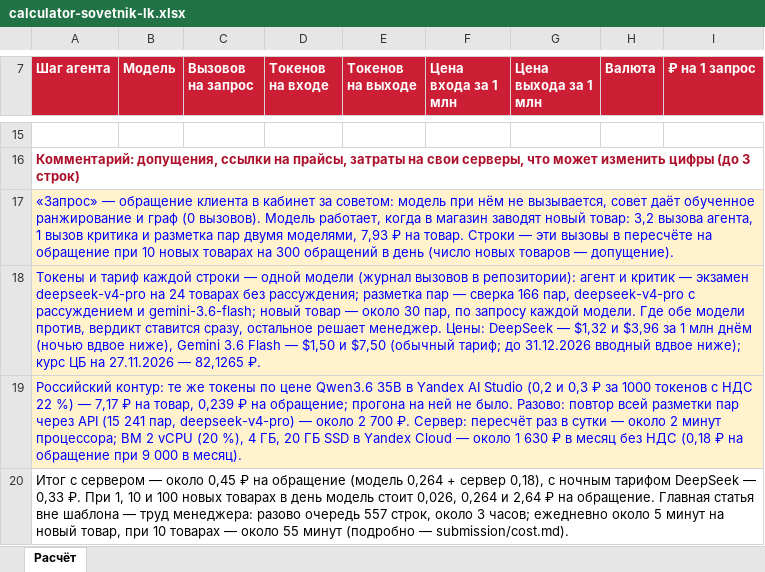
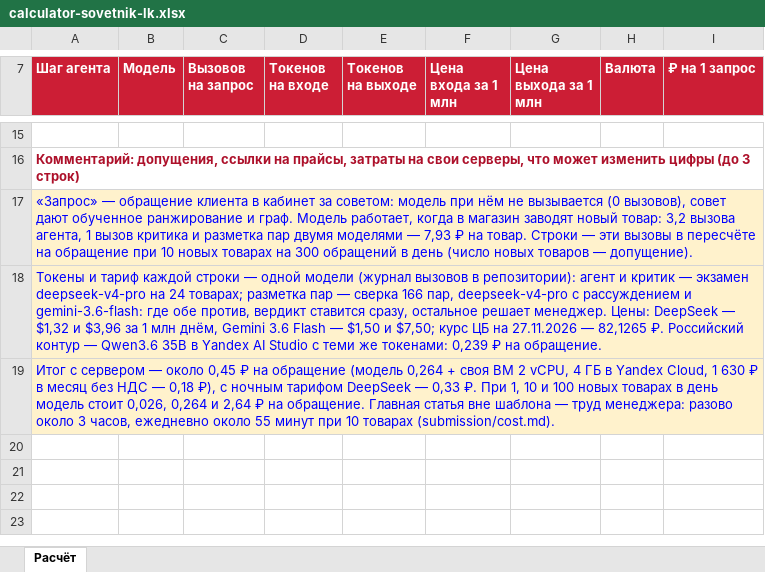
Before and after one commit to matbcontrol/sovetnik-lk, an Excel workbook: submission/calculator-sovetnik-lk.xlsx, sheet Расчёт, drawn as a sheet; only a part is shown, gaps mark what is left out; values as stored, in another font and other column widths than the file's, no borders; the diff names each change by its address in the sheet, - before the commit and + after, or states it on an @@ line.

```diff
--- a/submission/calculator-sovetnik-lk.xlsx (sheet Расчёт)
+++ b/submission/calculator-sovetnik-lk.xlsx (sheet Расчёт)
-A17 (Шаг агента): …нём не вызывается, совет даёт обученное ранжирование и граф (0 вызовов). Модель работает, когда в магазин заводят новый товар: 3,2 вызова агента, 1 вызов критика и разметка пар двумя моделями, 7,93 ₽…
+A17 (Шаг агента): …нём не вызывается (0 вызовов), совет дают обученное ранжирование и граф. Модель работает, когда в магазин заводят новый товар: 3,2 вызова агента, 1 вызов критика и разметка пар двумя моделями — 7,93 ₽…
-A18 (Шаг агента): …на 24 товарах без рассуждения; разметка пар — сверка 166 пар, deepseek-v4-pro с рассуждением и gemini-3.6-flash; новый товар — около 30 пар, по запросу каждой модели. Где обе модели против, вердикт ставится сразу, остальное решает менеджер. Цены: DeepSeek — $1,32 и $3,96 за 1 млн днём (ночью вдвое ниже), Gemini 3.6 Flash — $1,50 и $7,50 (обычный тариф; до 31.12.2026 вводный вдвое ниже); курс ЦБ на 27.11.2026 — 82,1265 ₽.
+A18 (Шаг агента): …на 24 товарах; разметка пар — сверка 166 пар, deepseek-v4-pro с рассуждением и gemini-3.6-flash: где обе против, вердикт ставится сразу, остальное решает менеджер. Цены: DeepSeek — $1,32 и $3,96 за 1 млн днём, Gemini 3.6 Flash — $1,50 и $7,50; курс ЦБ на 27.11.2026 — 82,1265 ₽. Российский контур — Qwen3.6 35B в Yandex AI Studio с теми же токенами: 0,239 ₽ на обращение.
-A19 (Шаг агента): Российский контур: те же токены по цене Qwen3.6 35B в Yandex AI Studio (0,2 и 0,3 ₽ за 1000 токенов с НДС 22 %) — 7,17 ₽ на товар, 0,239 ₽ на обращение; прогона на ней не было. Разово: повтор всей разметки пар через API (15 241 пар, deepseek-v4-pro) — около 2 700 ₽. Сервер: пересчёт раз в сутки — около 2 минут процессора; ВМ 2 vCPU (20 %), 4 ГБ, 20 ГБ SSD в Yandex Cloud — около 1 630 ₽ в месяц без НДС (0,18 ₽ на обращение при 9 000 в месяц).
+A19 (Шаг агента): Итог с сервером — около 0,45 ₽ на обращение (модель 0,264 + своя ВМ 2 vCPU, 4 ГБ в Yandex Cloud, 1 630 ₽ в месяц без НДС — 0,18 ₽), с ночным тарифом DeepSeek — 0,33 ₽. При 1, 10 и 100 новых товарах в день модель стоит 0,026, 0,264 и 2,64 ₽ на обращение. Главная статья вне шаблона — труд менеджера: разово около 3 часов, ежедневно около 55 минут при 10 товарах (submission/cost.md).
-row 20: Итог с сервером — около 0,45 ₽ на обращение (модель 0,264 + сервер 0,18), с ночным тарифом DeepSeek — 0,33 ₽. При 1, 10 и 100 новых товарах в день модель стоит 0,026, 0,264 и 2,64 ₽ на обращение. Главная статья вне шаблона — труд менеджера: разово очередь 557 строк, около 3 часов; ежедневно около 5 минут на новый товар, при 10 товарах — около 55 минут (подробно — submission/cost.md).
```
